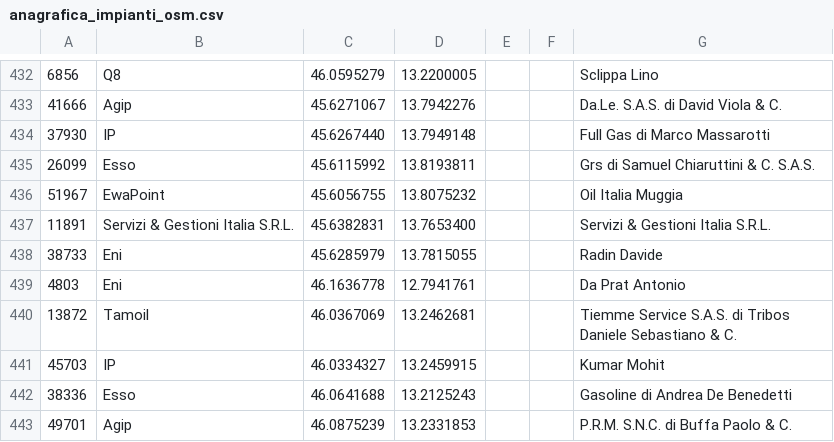
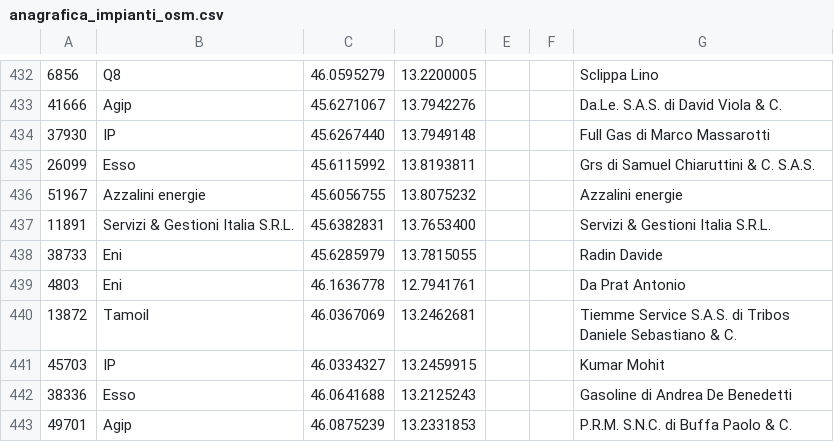
Before and after one commit to cascafico/FuelPrices, a CSV file: anagrafica_impianti_osm.csv, drawn as a sheet; only a part is shown, gaps mark what is left out.

```diff
--- a/anagrafica_impianti_osm.csv
+++ b/anagrafica_impianti_osm.csv
@@ -435,3 +435,3 @@
 26099;Esso;45.6115992;13.8193811;;;Grs di Samuel Chiaruttini & C. S.A.S.
-51967;EwaPoint;45.6056755;13.8075232;;;Oil Italia Muggia
+51967;Azzalini energie;45.6056755;13.8075232;;;Azzalini energie
 11891;Servizi & Gestioni Italia S.R.L.;45.6382831;13.7653400;;;Servizi & Gestioni Italia S.R.L.
```
Also changed, not shown: benzina.csv, fuel.csv, 4 other files.
